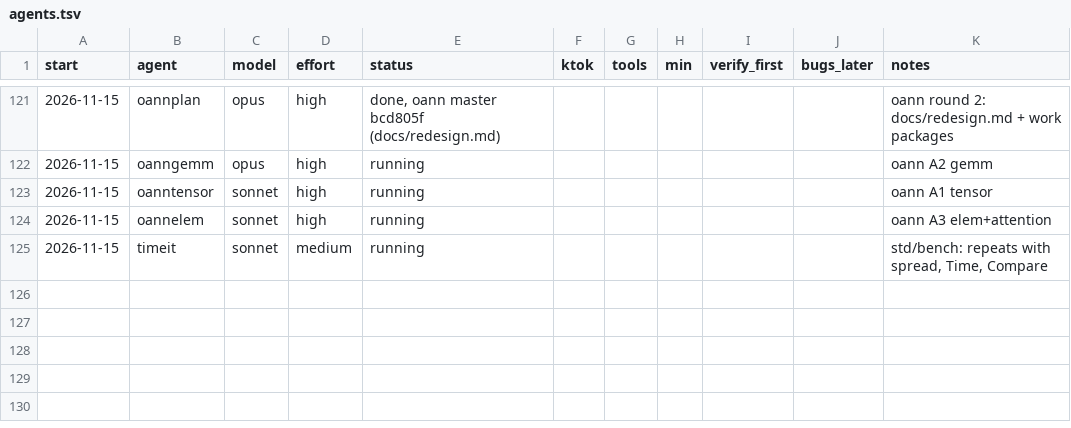
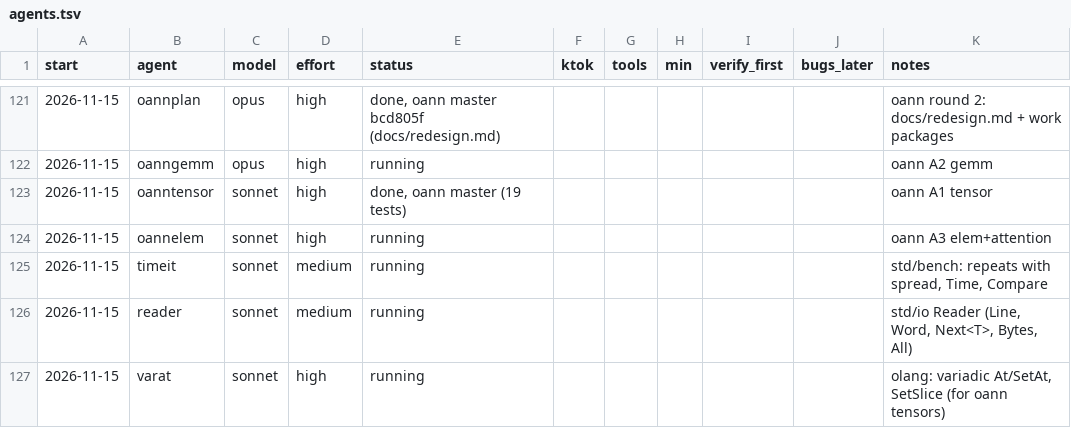
Before and after one commit to osarv/olang, a TSV file: agents.tsv, drawn as a sheet; only a part is shown, gaps mark what is left out.

Commit message:
review notes 2026-11-15T11:19:15Z

```diff
--- a/agents.tsv
+++ b/agents.tsv
@@ -122,4 +122,6 @@ start	agent	model	effort	status	ktok	tools	min	verify_first	bugs_later	notes
 2026-11-15	oanngemm	opus	high	running						oann A2 gemm
-2026-11-15	oanntensor	sonnet	high	running						oann A1 tensor
+2026-11-15	oanntensor	sonnet	high	done, oann master (19 tests)						oann A1 tensor
 2026-11-15	oannelem	sonnet	high	running						oann A3 elem+attention
 2026-11-15	timeit	sonnet	medium	running						std/bench: repeats with spread, Time, Compare
+2026-11-15	reader	sonnet	medium	running						std/io Reader (Line, Word, Next<T>, Bytes, All)
+2026-11-15	varat	sonnet	high	running						olang: variadic At/SetAt, SetSlice (for oann tensors)
```
